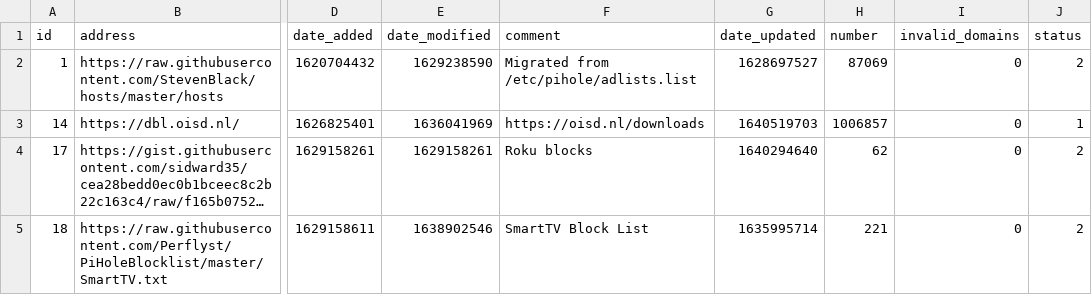
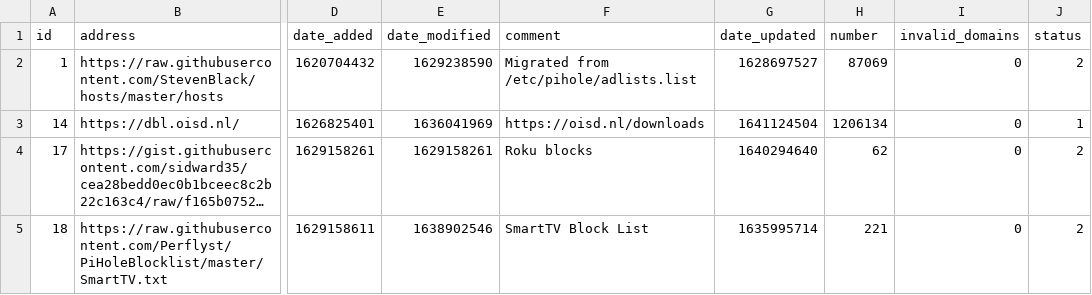
Before and after one commit to dhcpserver/my-pihole-lists, a CSV file: adlist.csv, drawn as a sheet; only a part is shown, gaps mark what is left out; long unchanged cells end in …; the diff names each change by its address in the sheet, - before the commit and + after, or states it on an @@ line.

Commit message:
Updated January  2, 2022  3:56AM

```diff
--- a/adlist.csv
+++ b/adlist.csv
-G3 (date_updated): 1640519703
+G3 (date_updated): 1641124504
-H3 (number): 1006857
+H3 (number): 1206134
```
